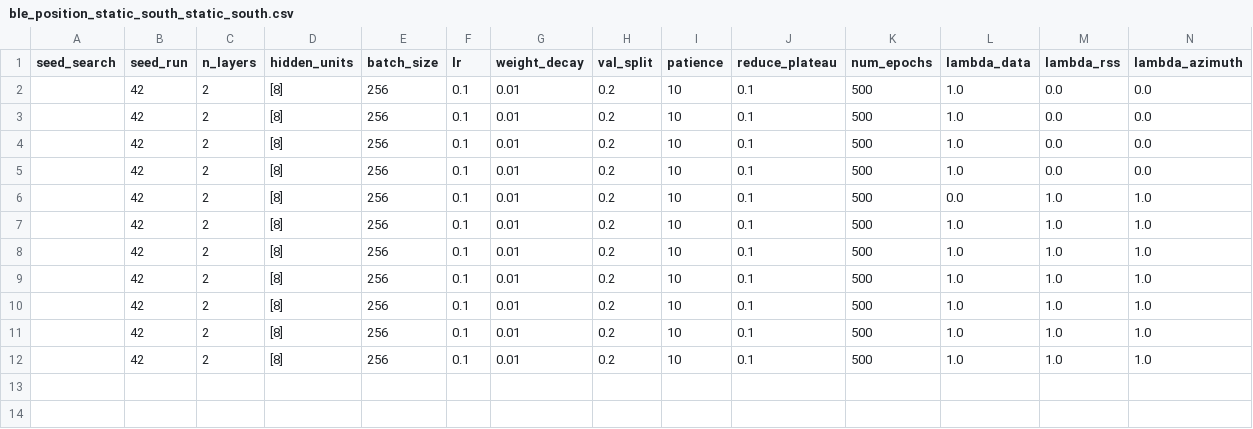
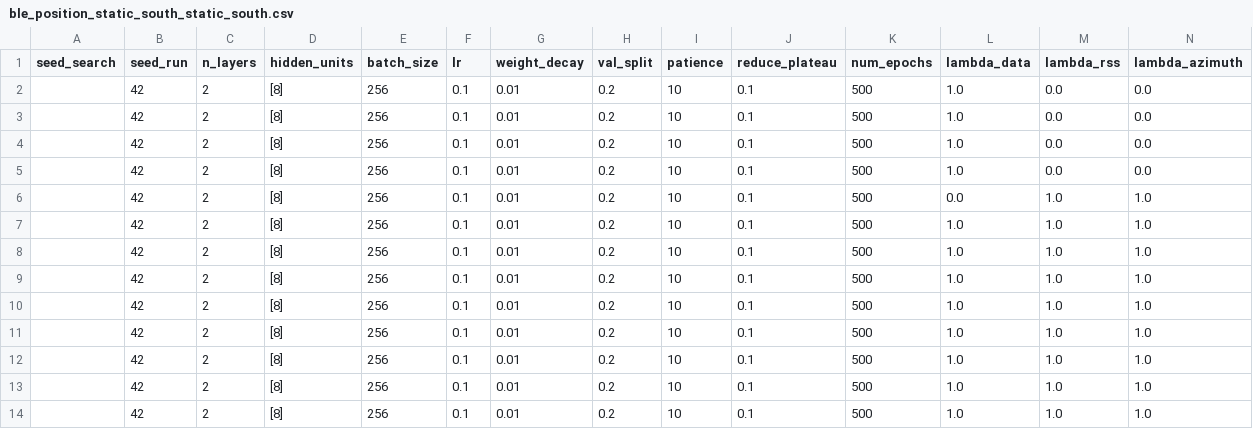
Before and after one commit to icezimmer/Pinnoloc, a CSV file: results/ble_position_static_south_static_south.csv, drawn as a sheet; only a part is shown; rows hold the shown columns only; the diff names each change by its address in the sheet, - before the commit and + after, or states it on an @@ line.

Commit message:
fix loss azimuth

```diff
--- a/results/ble_position_static_south_static_south.csv
+++ b/results/ble_position_static_south_static_south.csv
+row 13:  | 42 | 2 | [8] | 256 | 0.1 | 0.01 | 0.2 | 10 | 0.1 | 500 | 1.0 | 1.0 | 1.0
+row 14:  | 42 | 2 | [8] | 256 | 0.1 | 0.01 | 0.2 | 10 | 0.1 | 500 | 1.0 | 1.0 | 1.0
```
Also changed, not shown: 4 other files.
